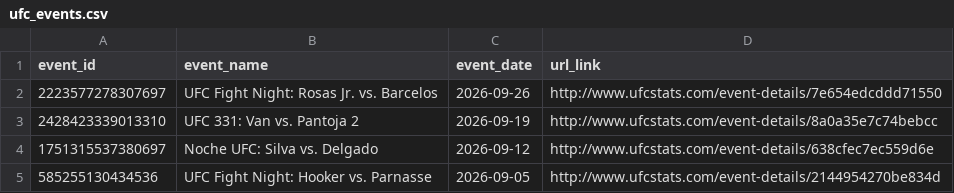
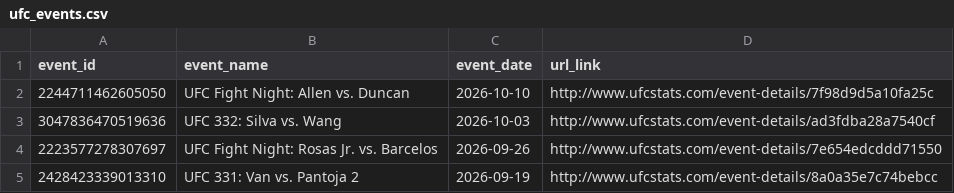
Before and after one commit to matteoberagnoli/ufc_fight_predictor, a CSV file: data/raw/ufc_events.csv, drawn as a sheet; only a part is shown; the shorter side is filled out with more unchanged rows.

```diff
--- a/data/raw/ufc_events.csv
+++ b/data/raw/ufc_events.csv
@@ -1,2 +1,4 @@
 event_id,event_name,event_date,url_link
+2244711462605050,UFC Fight Night: Allen vs. Duncan,2026-10-10,http://www.ufcstats.com/event-details/7f98d9d5a10fa25c
+3047836470519636,UFC 332: Silva vs. Wang,2026-10-03,http://www.ufcstats.com/event-details/ad3fdba28a7540cf
 2223577278307697,UFC Fight Night: Rosas Jr. vs. Barcelos,2026-09-26,http://www.ufcstats.com/event-details/7e654edcddd71550
```
Also changed, not shown: data/raw/ufc_fighters.csv, 6 other files.
